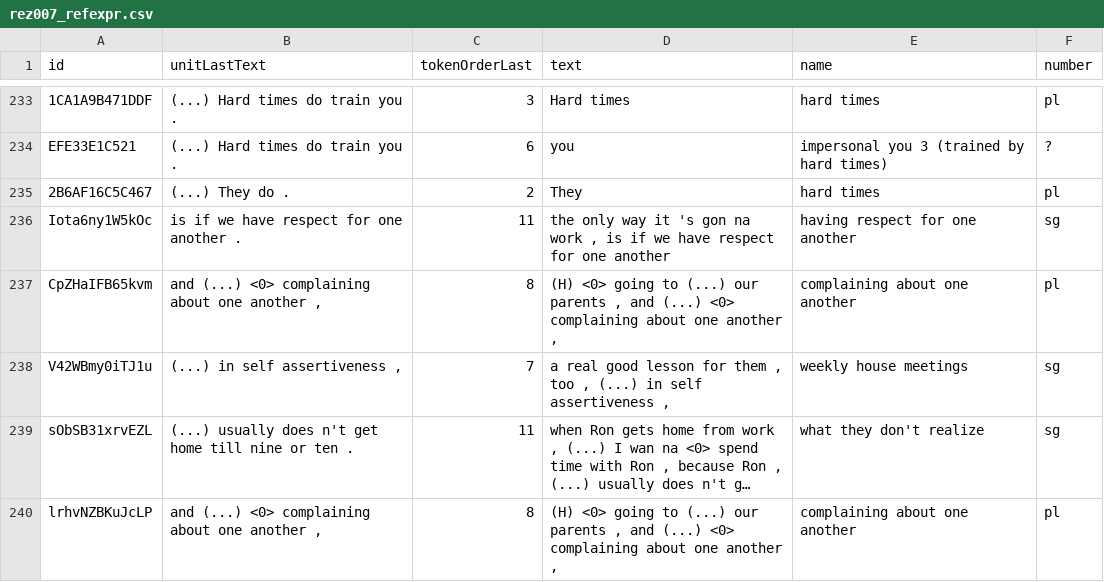
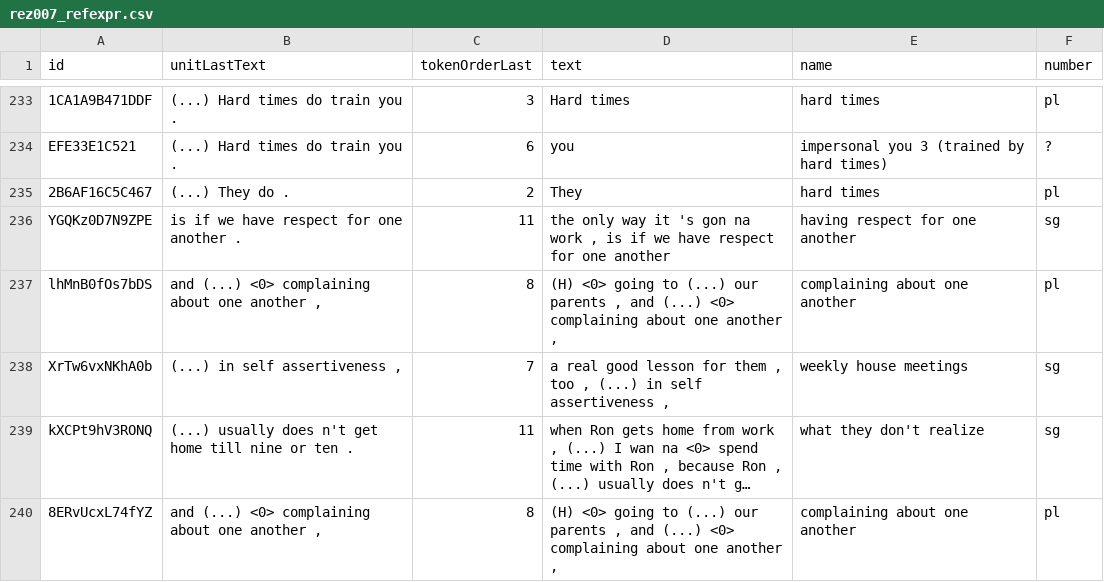
Before and after one commit to rezonators/rezonateR, a CSV file: vignettes/rez007_refexpr.csv, drawn as a sheet; only a part is shown, gaps mark what is left out; long unchanged cells end in …; the diff names each change by its address in the sheet, - before the commit and + after, or states it on an @@ line.

```diff
--- a/vignettes/rez007_refexpr.csv
+++ b/vignettes/rez007_refexpr.csv
-A236 (id): Iota6ny1W5kOc
+A236 (id): YGQKz0D7N9ZPE
-A237 (id): CpZHaIFB65kvm
+A237 (id): lhMnB0fOs7bDS
-A238 (id): V42WBmy0iTJ1u
+A238 (id): XrTw6vxNKhA0b
-A239 (id): sObSB31xrvEZL
+A239 (id): kXCPt9hV3RONQ
-A240 (id): lrhvNZBKuJcLP
+A240 (id): 8ERvUcxL74fYZ
```
Also changed, not shown: 3 other files.
